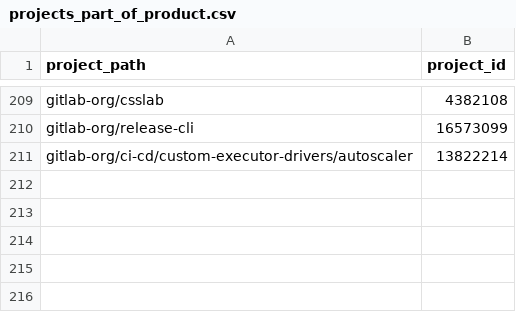
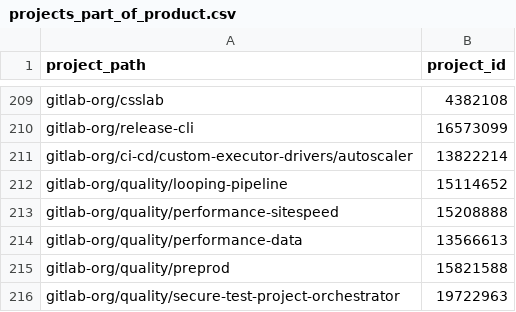
Before and after one commit to danieldiamond/gitlab-analytics, a CSV file: transform/snowflake-dbt/data/projects_part_of_product.csv, drawn as a sheet; only a part is shown, gaps mark what is left out; the diff names each change by its address in the sheet, - before the commit and + after, or states it on an @@ line.

Commit message:
Additional quality projects to is_part_of_product
Add more Quality projects to the list

Signed-off-by: Nailia Iskhakova <niskhakova@gitlab.com>

```diff
--- a/transform/snowflake-dbt/data/projects_part_of_product.csv
+++ b/transform/snowflake-dbt/data/projects_part_of_product.csv
+row 212: gitlab-org/quality/looping-pipeline | 15114652
+row 213: gitlab-org/quality/performance-sitespeed | 15208888
+row 214: gitlab-org/quality/performance-data | 13566613
+row 215: gitlab-org/quality/preprod | 15821588
+row 216: gitlab-org/quality/secure-test-project-orchestrator | 19722963
```
